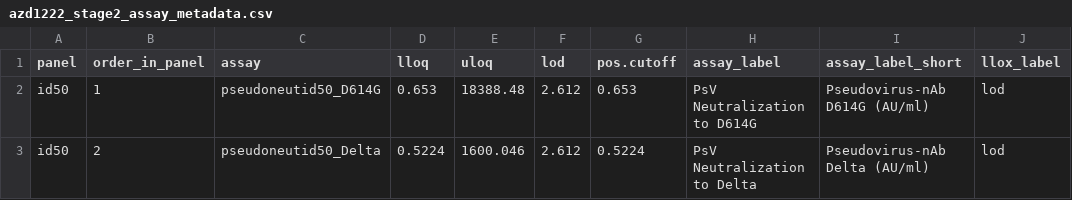
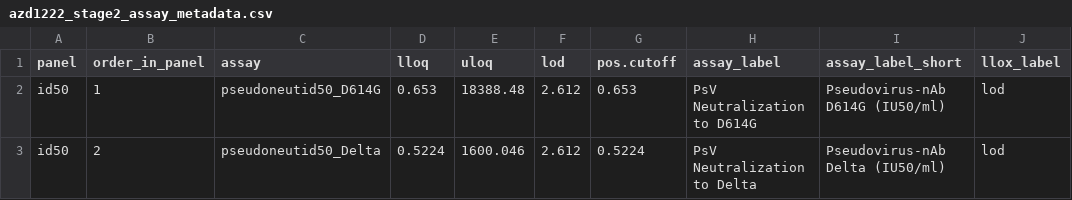
Before and after one commit to CoVPN/correlates_reporting2, a CSV file: assay_metadata/azd1222_stage2_assay_metadata.csv, drawn as a sheet.

Commit message:
fix units in assay_metadata

```diff
--- a/assay_metadata/azd1222_stage2_assay_metadata.csv
+++ b/assay_metadata/azd1222_stage2_assay_metadata.csv
@@ -1,3 +1,3 @@
 panel,order_in_panel,assay,lloq,uloq,lod,pos.cutoff,assay_label,assay_label_short,llox_label
-id50,1,pseudoneutid50_D614G,0.653,18388.48,2.612,0.653,PsV Neutralization to D614G,Pseudovirus-nAb D614G (AU/ml),lod
-id50,2,pseudoneutid50_Delta,0.5224,1600.046,2.612,0.5224,PsV Neutralization to Delta,Pseudovirus-nAb Delta (AU/ml),lod
+id50,1,pseudoneutid50_D614G,0.653,18388.48,2.612,0.653,PsV Neutralization to D614G,Pseudovirus-nAb D614G (IU50/ml),lod
+id50,2,pseudoneutid50_Delta,0.5224,1600.046,2.612,0.5224,PsV Neutralization to Delta,Pseudovirus-nAb Delta (IU50/ml),lod
```
Also changed, not shown: assay_metadata/janssen_partA_VL_assay_metadata.csv, assay_metadata/prevent19_stage2_assay_metadata.csv.
